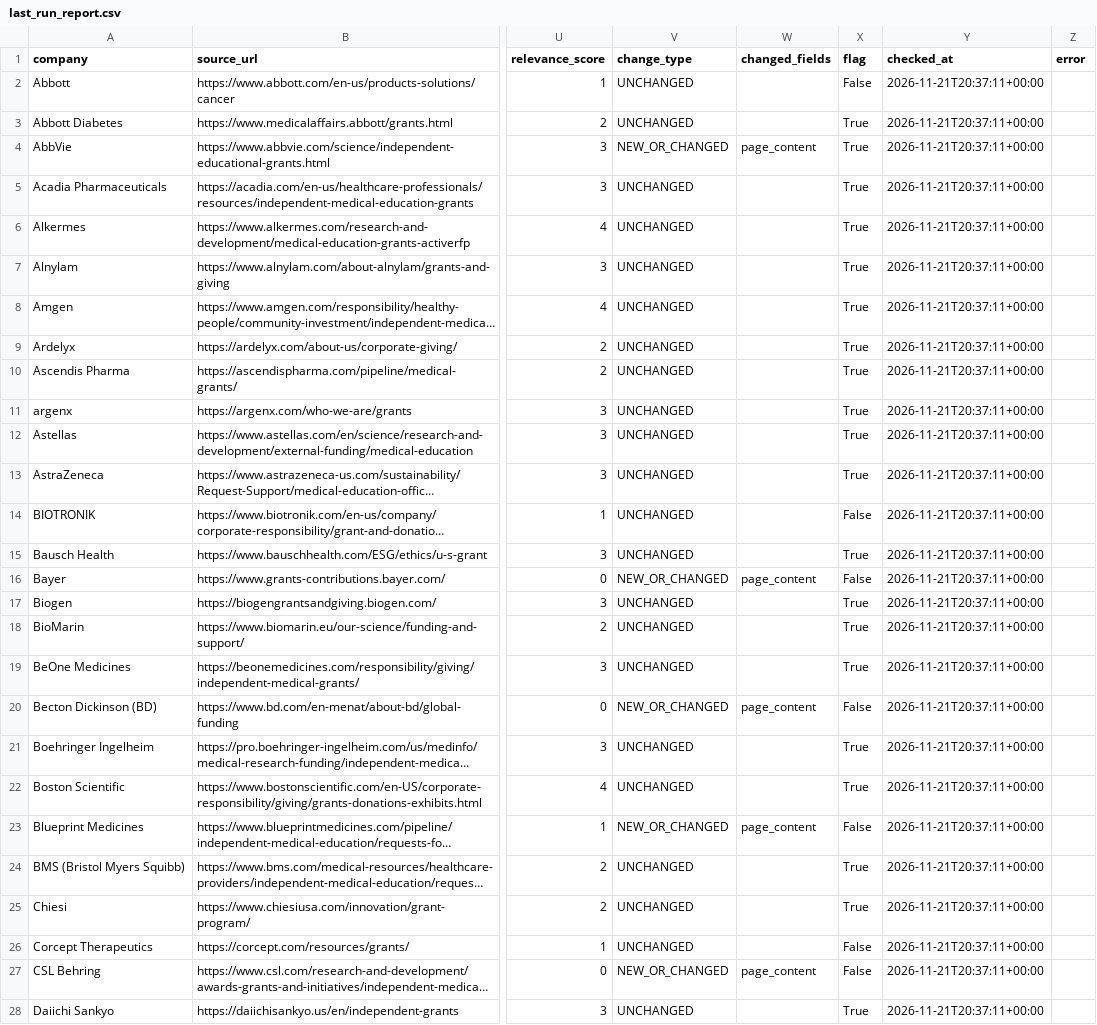
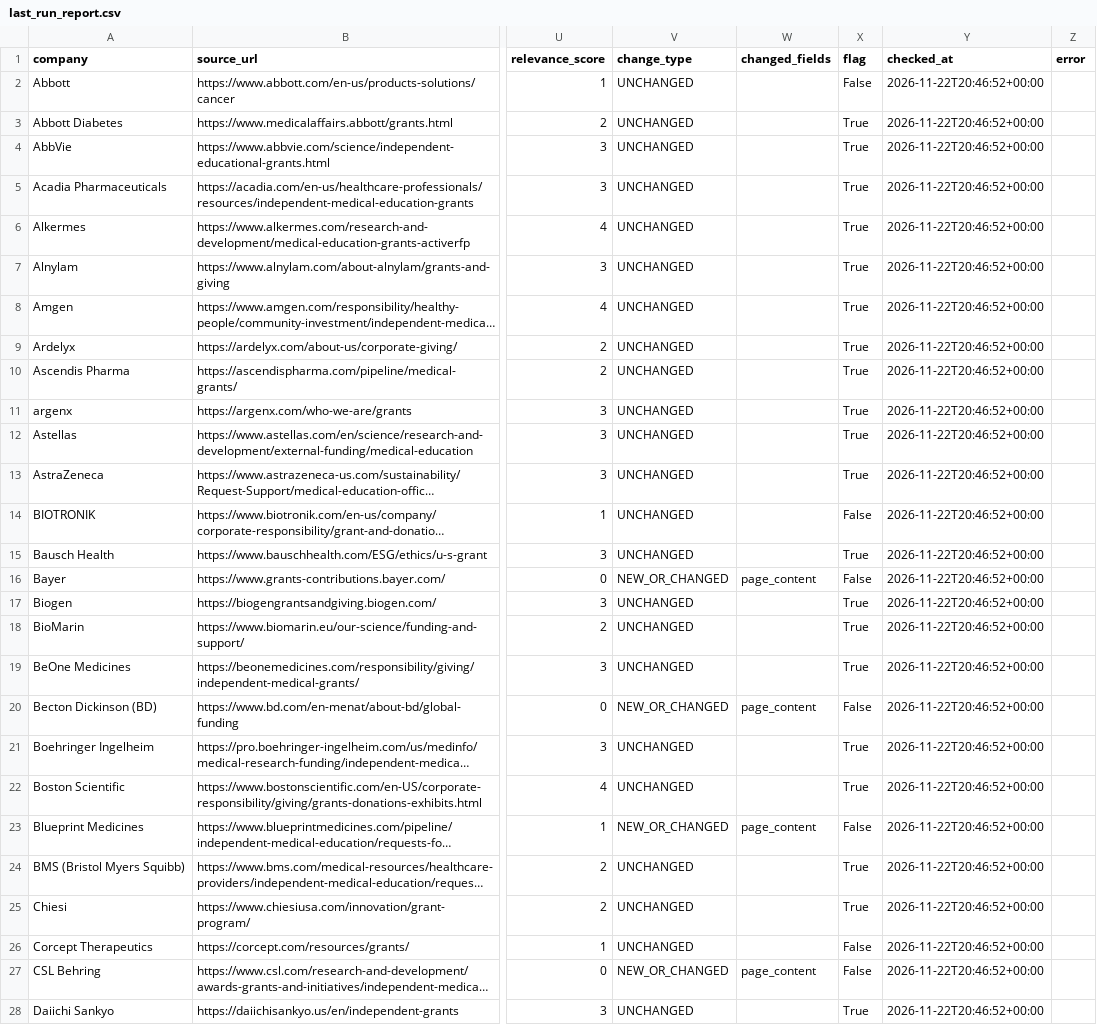
Before and after one commit to PrudhviVIJ/RFP_Alert_System, a CSV file: output/last_run_report.csv, drawn as a sheet; only a part is shown, gaps mark what is left out; long unchanged cells end in …; the diff covers the shown part only; the diff names each change by its address in the sheet, - before the commit and + after, or states it on an @@ line.

```diff
--- a/output/last_run_report.csv
+++ b/output/last_run_report.csv
-Y2:Y28 (checked_at): 2026-11-21T20:37:11+00:00
+Y2:Y28 (checked_at): 2026-11-22T20:46:52+00:00
-V4 (change_type): NEW_OR_CHANGED
+V4 (change_type): UNCHANGED
-W4 (changed_fields): page_content
+W4 (changed_fields): (empty)
```
Also changed, not shown: 127 edited cells elsewhere in this file, output/rfp_grant_matches.csv, 1 other file.
